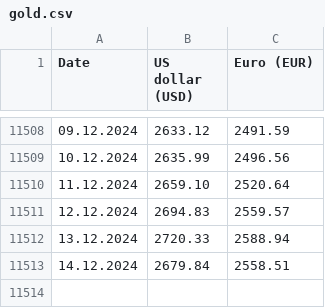
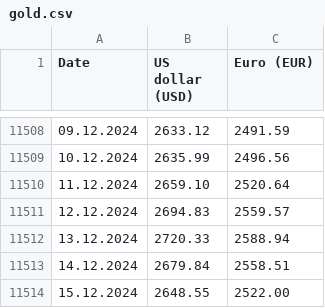
Before and after one commit to QuirkzEngineering/metal-prices, a CSV file: gold.csv, drawn as a sheet; only a part is shown, gaps mark what is left out; the diff names each change by its address in the sheet, - before the commit and + after, or states it on an @@ line.

Commit message:
daily gold price update

```diff
--- a/gold.csv
+++ b/gold.csv
+row 11514: 15.12.2024 | 2648.55 | 2522.00
```
